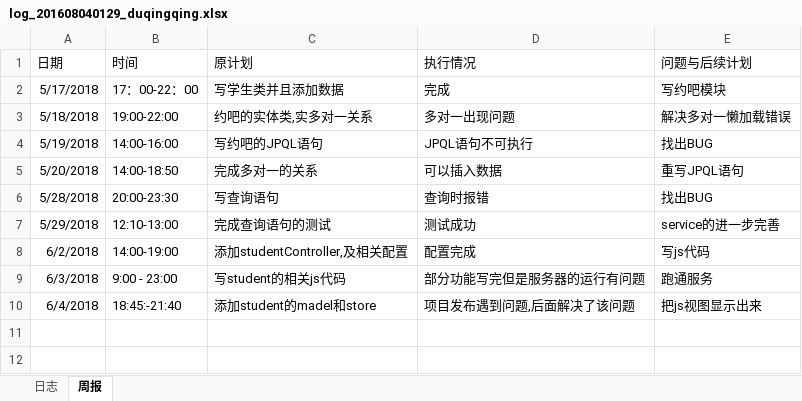
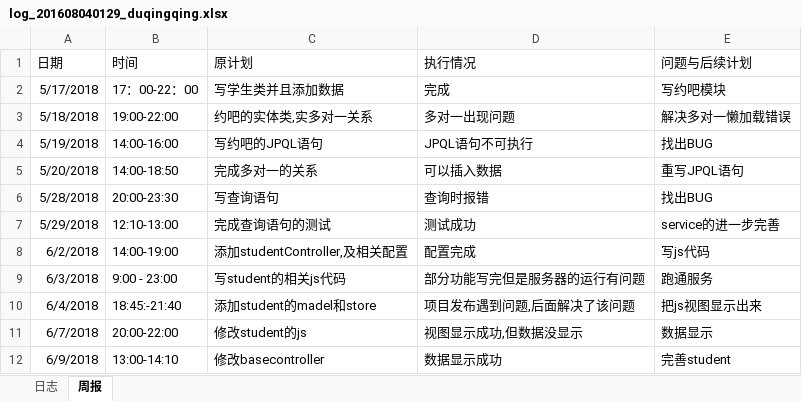
Before and after one commit to laozishidijia/98k, an Excel workbook: student-service-master/doc/log/log_201608040129_duqingqing.xlsx, sheet 周报, drawn as a sheet; values as stored, in another font and other column widths than the file's, no borders; the diff names each change by its address in the sheet, - before the commit and + after, or states it on an @@ line.

Commit message:
修改日志

```diff
--- a/student-service-master/doc/log/log_201608040129_duqingqing.xlsx (sheet 周报)
+++ b/student-service-master/doc/log/log_201608040129_duqingqing.xlsx (sheet 周报)
+row 11: 6/7/2018 | 20:00-22:00 | 修改student的js | 视图显示成功,但数据没显示 | 数据显示
+row 12: 6/9/2018 | 13:00-14:10 | 修改basecontroller | 数据显示成功 | 完善student
```
